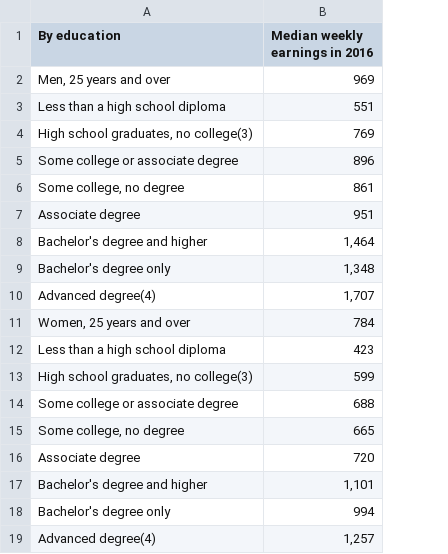
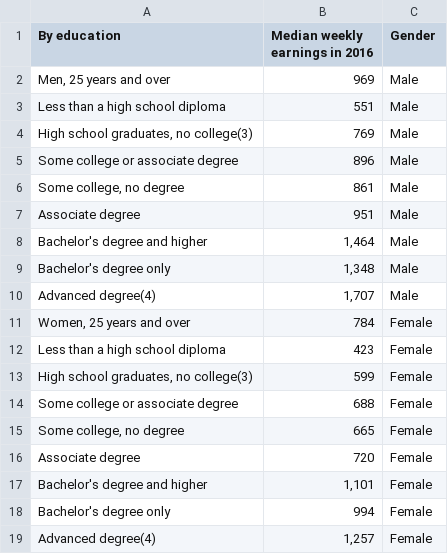
Before and after one commit to lquasem/Gender-Pay-Gap, a CSV file: data/by_education_2016.csv, drawn as a sheet; the diff names each change by its address in the sheet, - before the commit and + after, or states it on an @@ line.

Commit message:
cleaned by education

```diff
--- a/data/by_education_2016.csv
+++ b/data/by_education_2016.csv
+column C (Gender), rows 2-19: Male | Male | Male | Male | Male | Male | Male | Male | Male | Female | Female | Female | Female | Female | Female | Female | Female | Female
```
Also changed, not shown: cleaned_data/by_education_2016-2018.csv, data/by_education_2017.csv, 2 other files.
